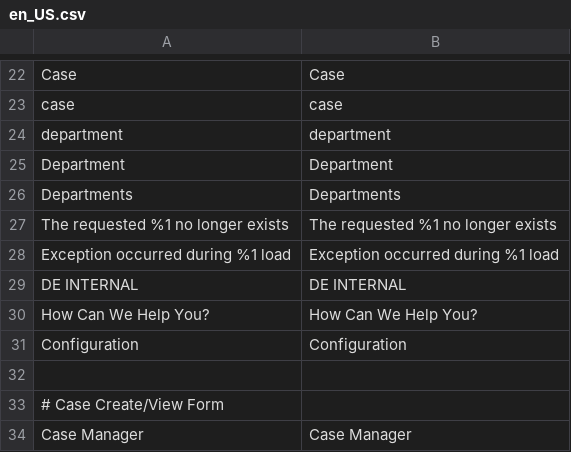
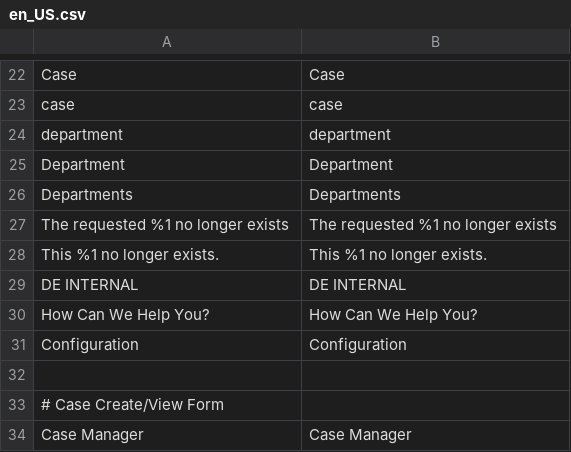
Before and after one commit to brinytaco/marketplace, a CSV file: src/app/code/Dem/HelpDesk/i18n/en_US.csv, drawn as a sheet; only a part is shown, gaps mark what is left out; removed rows and columns are numbered as before the commit, all else as after; the diff names each change by its address in the sheet, - before the commit and + after, or states it on an @@ line.

Commit message:
HelpDesk

```diff
--- a/src/app/code/Dem/HelpDesk/i18n/en_US.csv
+++ b/src/app/code/Dem/HelpDesk/i18n/en_US.csv
-row 28: Exception occurred during %1 load | Exception occurred during %1 load
+row 28: This %1 no longer exists. | This %1 no longer exists.
```
Also changed, not shown: 6 other files.
